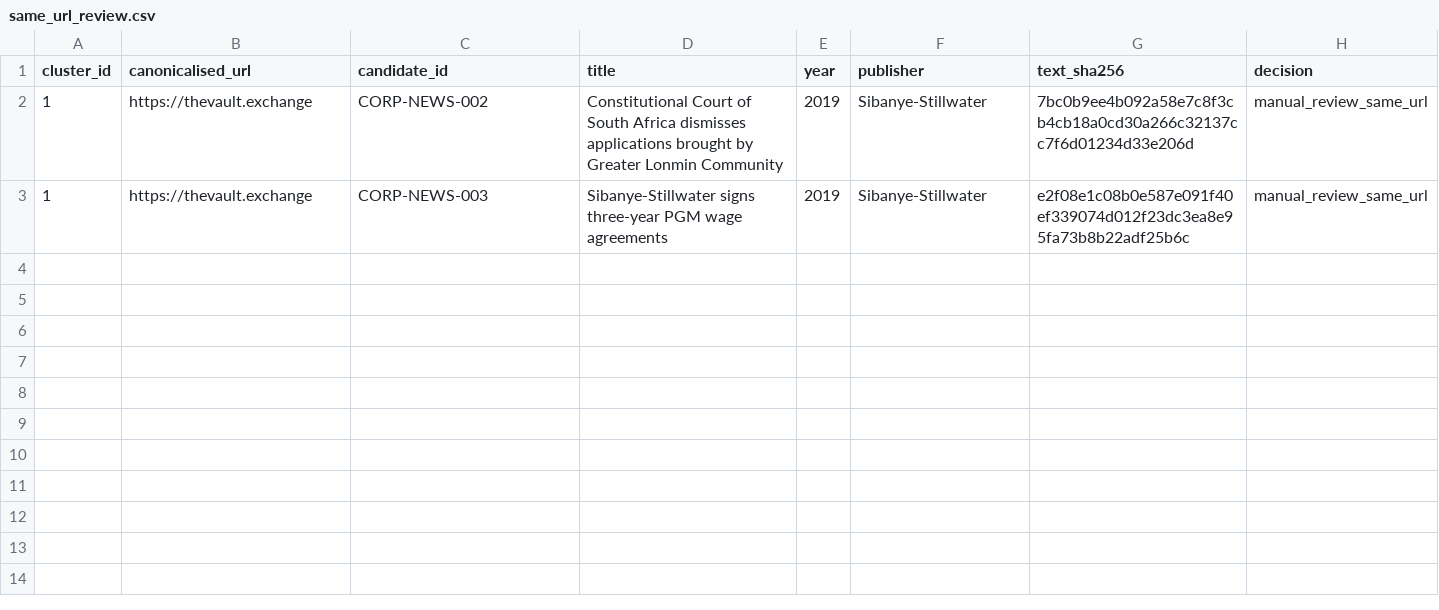
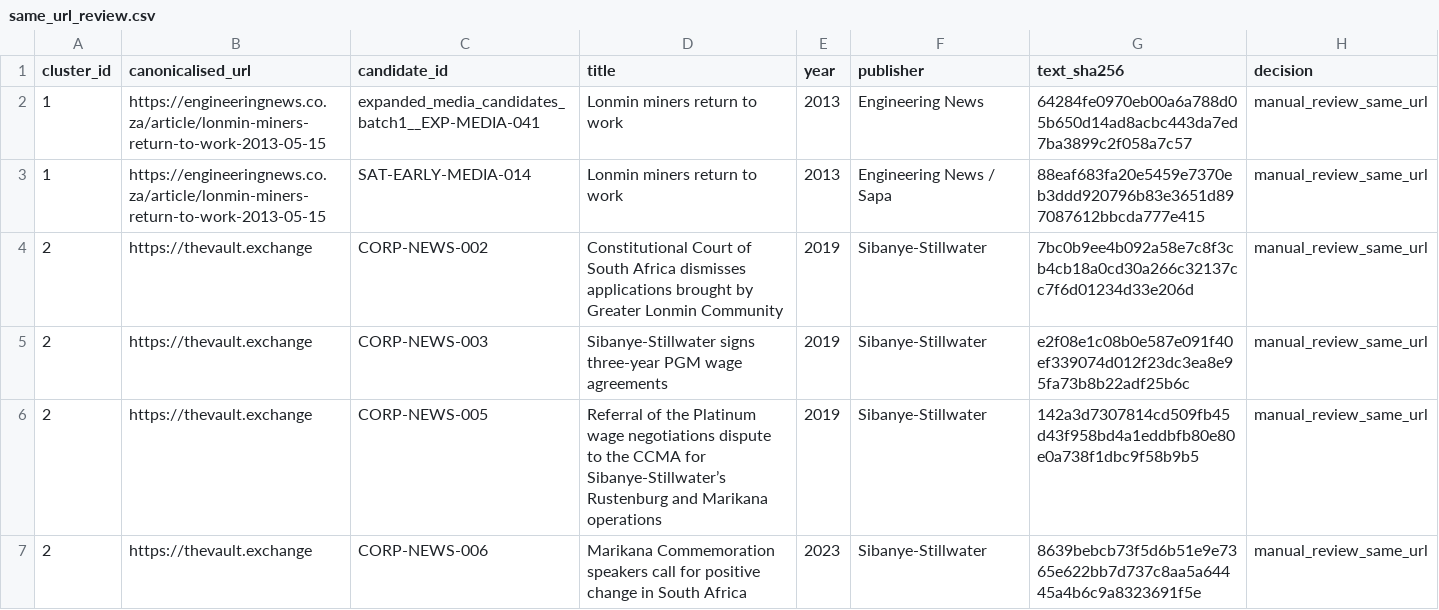
Before and after one commit to Martin-do/scipra-ai-mcdm-mineral-policy-africa, a CSV file: data/reconstruction/qc/same_url_review.csv, drawn as a sheet.

```diff
--- a/data/reconstruction/qc/same_url_review.csv
+++ b/data/reconstruction/qc/same_url_review.csv
@@ -1,3 +1,7 @@
 cluster_id,canonicalised_url,candidate_id,title,year,publisher,text_sha256,decision
-1,https://thevault.exchange,CORP-NEWS-002,Constitutional Court of South Africa dismisses applications brought by Greater Lonmin Community,2019,Sibanye-Stillwater,7bc0b9ee4b092a58e7c8f3cb4cb18a0cd30a266c32137cc7f6d01234d33e206d,manual_review_same_url
-1,https://thevault.exchange,CORP-NEWS-003,Sibanye-Stillwater signs three-year PGM wage agreements,2019,Sibanye-Stillwater,e2f08e1c08b0e587e091f40ef339074d012f23dc3ea8e95fa73b8b22adf25b6c,manual_review_same_url
+1,https://engineeringnews.co.za/article/lonmin-miners-return-to-work-2013-05-15,expanded_media_candidates_batch1__EXP-MEDIA-041,Lonmin miners return to work,2013,Engineering News,64284fe0970eb00a6a788d05b650d14ad8acbc443da7ed7ba3899c2f058a7c57,manual_review_same_url
+1,https://engineeringnews.co.za/article/lonmin-miners-return-to-work-2013-05-15,SAT-EARLY-MEDIA-014,Lonmin miners return to work,2013,Engineering News / Sapa,88eaf683fa20e5459e7370eb3ddd920796b83e3651d897087612bbcda777e415,manual_review_same_url
+2,https://thevault.exchange,CORP-NEWS-002,Constitutional Court of South Africa dismisses applications brought by Greater Lonmin Community,2019,Sibanye-Stillwater,7bc0b9ee4b092a58e7c8f3cb4cb18a0cd30a266c32137cc7f6d01234d33e206d,manual_review_same_url
+2,https://thevault.exchange,CORP-NEWS-003,Sibanye-Stillwater signs three-year PGM wage agreements,2019,Sibanye-Stillwater,e2f08e1c08b0e587e091f40ef339074d012f23dc3ea8e95fa73b8b22adf25b6c,manual_review_same_url
+2,https://thevault.exchange,CORP-NEWS-005,Referral of the Platinum wage negotiations dispute to the CCMA for Sibanye-Stillwater’s Rustenburg and Marikana operations,2019,Sibanye-Stillwater,142a3d7307814cd509fb45d43f958bd4a1eddbfb80e80e0a738f1dbc9f58b9b5,manual_review_same_url
+2,https://thevault.exchange,CORP-NEWS-006,Marikana Commemoration speakers call for positive change in South Africa,2023,Sibanye-Stillwater,8639bebcb73f5d6b51e9e7365e622bb7d737c8aa5a64445a4b6c9a8323691f5e,manual_review_same_url
```
Also changed, not shown: data/reconstruction/qc/acquisition_exceptions.csv, 5 other files.
